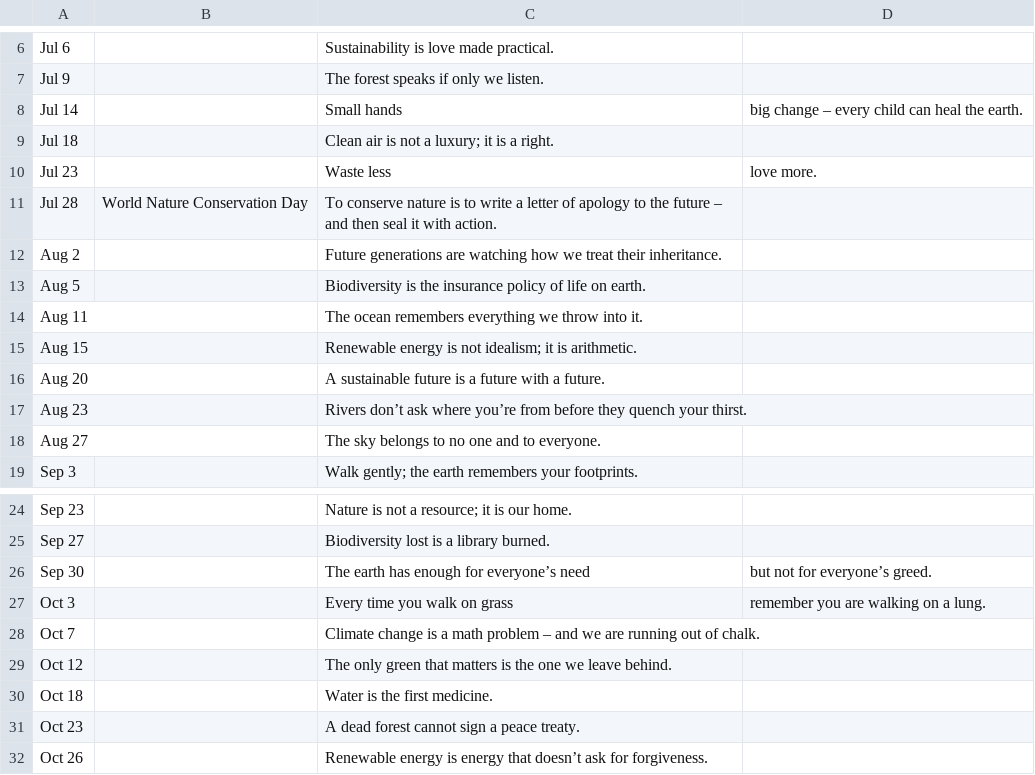
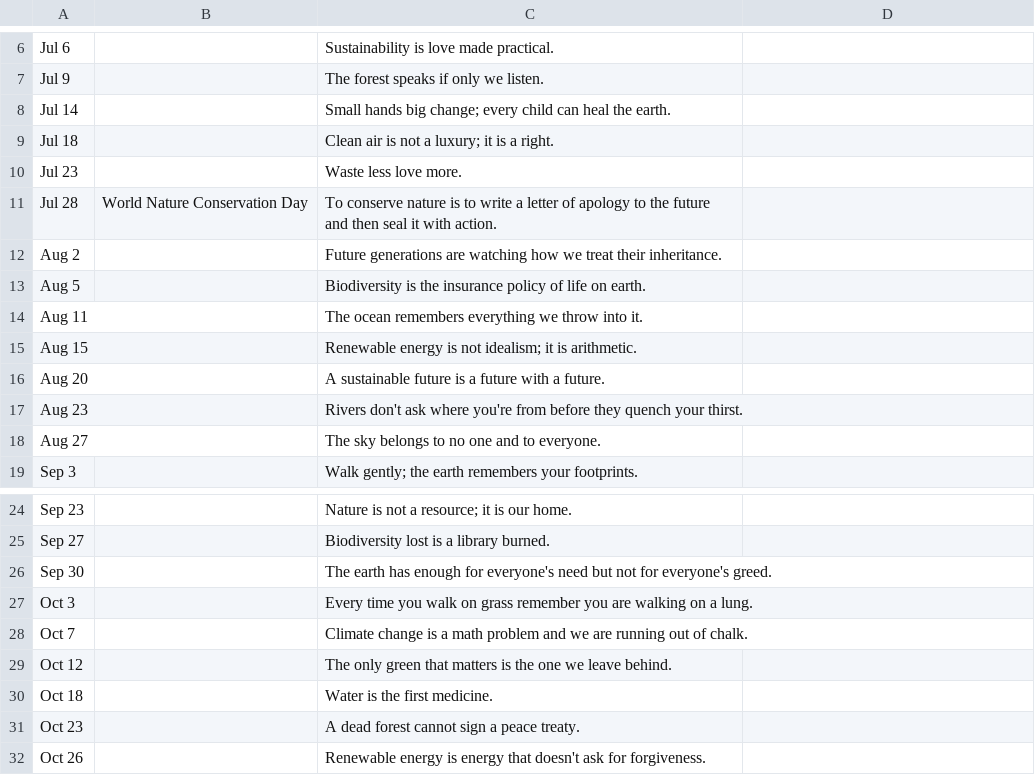
Before and after one commit to Jalte-Diye-Foundation/Cogentic, a CSV file: climate.csv, drawn as a sheet; only a part is shown, gaps mark what is left out; the diff names each change by its address in the sheet, - before the commit and + after, or states it on an @@ line.

Commit message:
Update

```diff
--- a/climate.csv
+++ b/climate.csv
-C8: Small hands
+C8: Small hands big change; every child can heal the earth.
-D8: big change – every child can heal the earth.
+D8: (empty)
-C10: Waste less
+C10: Waste less love more.
-D10: love more.
+D10: (empty)
-C11: …the future – and then…
+C11: …the future and then…
-C17: Rivers don’t ask where you’re from before…
+C17: Rivers don't ask where you're from before…
-C26: …enough for everyone’s need
+C26: …enough for everyone's need but not for everyone's greed.
-D26: but not for everyone’s greed.
+D26: (empty)
-C27: …on grass
+C27: …on grass remember you are walking on a lung.
-D27: remember you are walking on a lung.
+D27: (empty)
-C28: …math problem – and we…
+C28: …math problem and we…
-C32: …energy that doesn’t ask for…
+C32: …energy that doesn't ask for…
```
